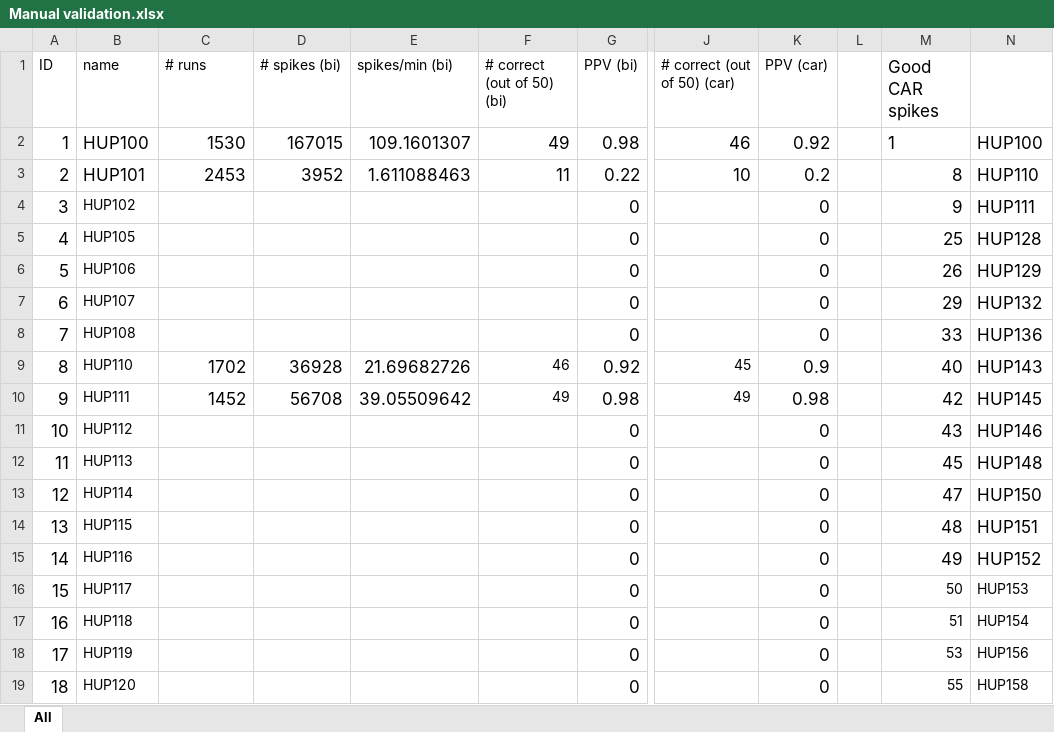
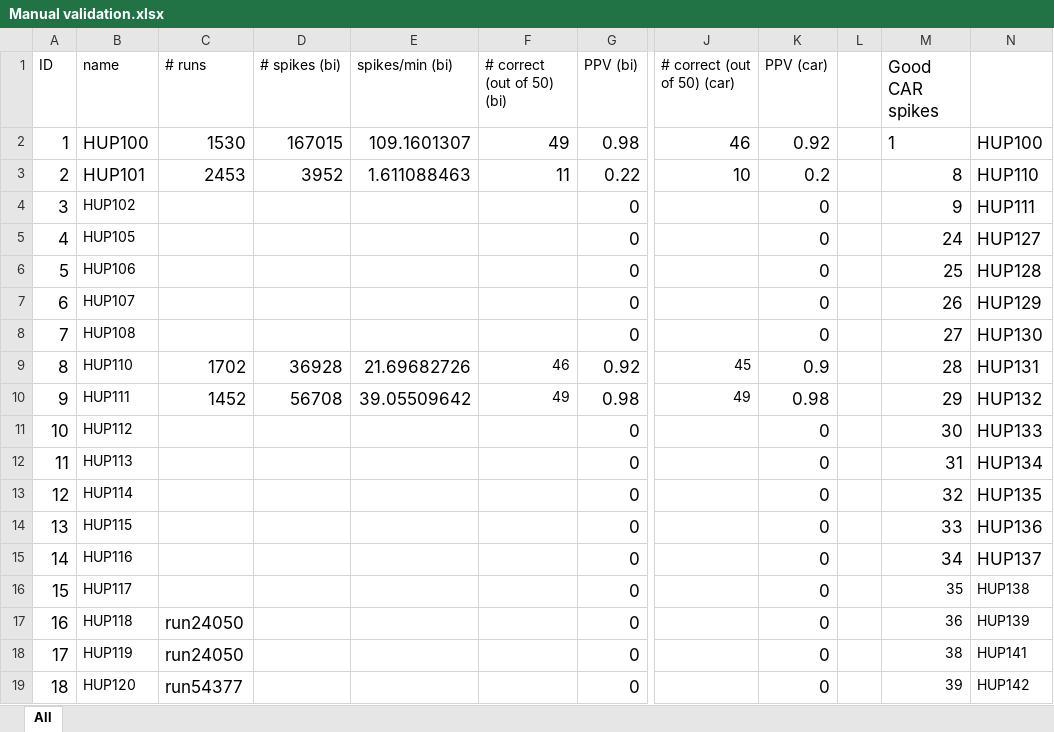
Before and after one commit to erinconrad/FC_toolbox, an Excel workbook: spike_detector/Manual validation.xlsx, sheet All, drawn as a sheet; only a part is shown, gaps mark what is left out; values as stored, in another font and other column widths than the file's, no borders; charts and pictures and conditional formats not drawn; the diff covers the shown part only; the diff names each change by its address in the sheet, - before the commit and + after, or states it on an @@ line.

Commit message:
ad analyses

```diff
--- a/spike_detector/Manual validation.xlsx (sheet All)
+++ b/spike_detector/Manual validation.xlsx (sheet All)
-M5 (Good CAR spikes): 25
+M5 (Good CAR spikes): 24
-N5: HUP128
+N5: HUP127
-M6 (Good CAR spikes): 26
+M6 (Good CAR spikes): 25
-N6: HUP129
+N6: HUP128
-M7 (Good CAR spikes): 29
+M7 (Good CAR spikes): 26
-N7: HUP132
+N7: HUP129
-M8 (Good CAR spikes): 33
+M8 (Good CAR spikes): 27
-N8: HUP136
+N8: HUP130
-M9 (Good CAR spikes): 40
+M9 (Good CAR spikes): 28
-N9: HUP143
+N9: HUP131
-M10 (Good CAR spikes): 42
+M10 (Good CAR spikes): 29
-N10: HUP145
+N10: HUP132
-M11 (Good CAR spikes): 43
+M11 (Good CAR spikes): 30
-N11: HUP146
+N11: HUP133
-M12 (Good CAR spikes): 45
+M12 (Good CAR spikes): 31
-N12: HUP148
+N12: HUP134
-M13 (Good CAR spikes): 47
+M13 (Good CAR spikes): 32
-N13: HUP150
+N13: HUP135
-M14 (Good CAR spikes): 48
+M14 (Good CAR spikes): 33
-N14: HUP151
+N14: HUP136
-M15 (Good CAR spikes): 49
+M15 (Good CAR spikes): 34
-N15: HUP152
+N15: HUP137
-M16 (Good CAR spikes): 50
+M16 (Good CAR spikes): 35
-N16: HUP153
+N16: HUP138
-C17:C18 (# runs): (empty)
+C17:C18 (# runs): run24050
-M17 (Good CAR spikes): 51
+M17 (Good CAR spikes): 36
-N17: HUP154
+N17: HUP139
-M18 (Good CAR spikes): 53
+M18 (Good CAR spikes): 38
-N18: HUP156
+N18: HUP141
-C19 (# runs): (empty)
+C19 (# runs): run54377
-M19 (Good CAR spikes): 55
+M19 (Good CAR spikes): 39
-N19: HUP158
+N19: HUP142
```
Also changed, not shown: 159 edited cells elsewhere in this sheet.
